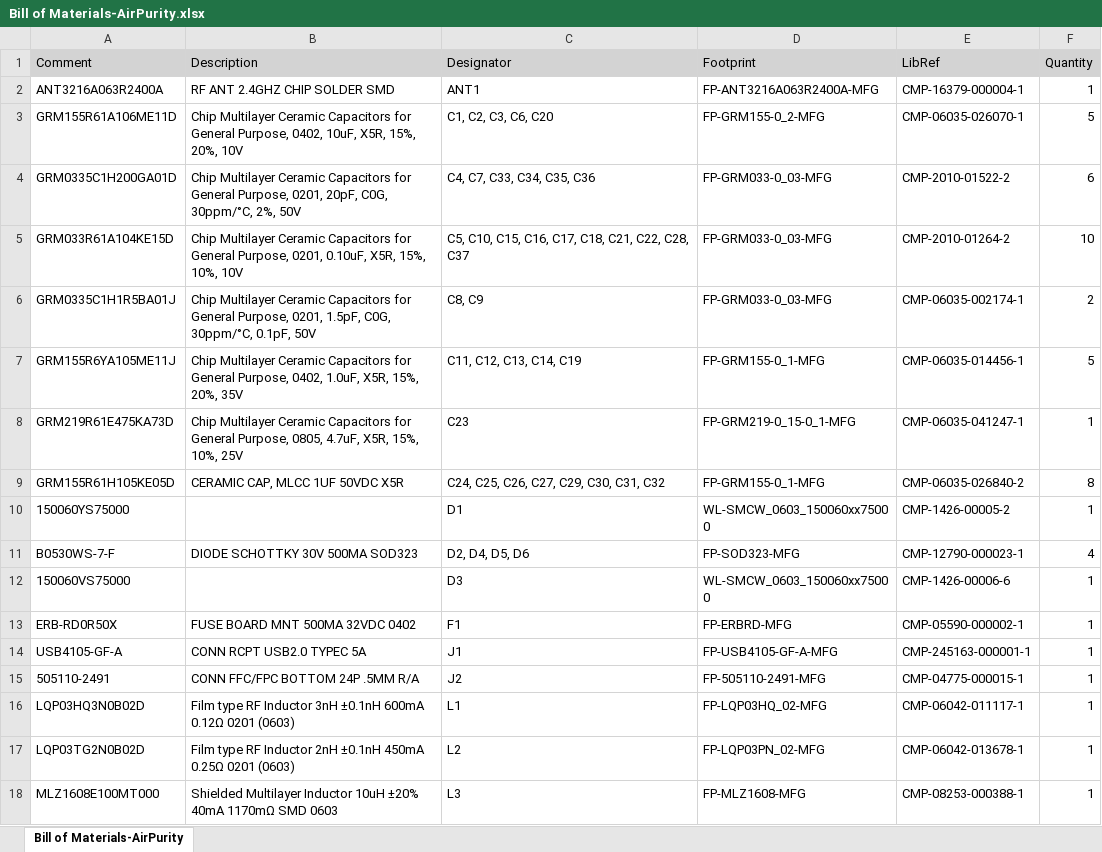
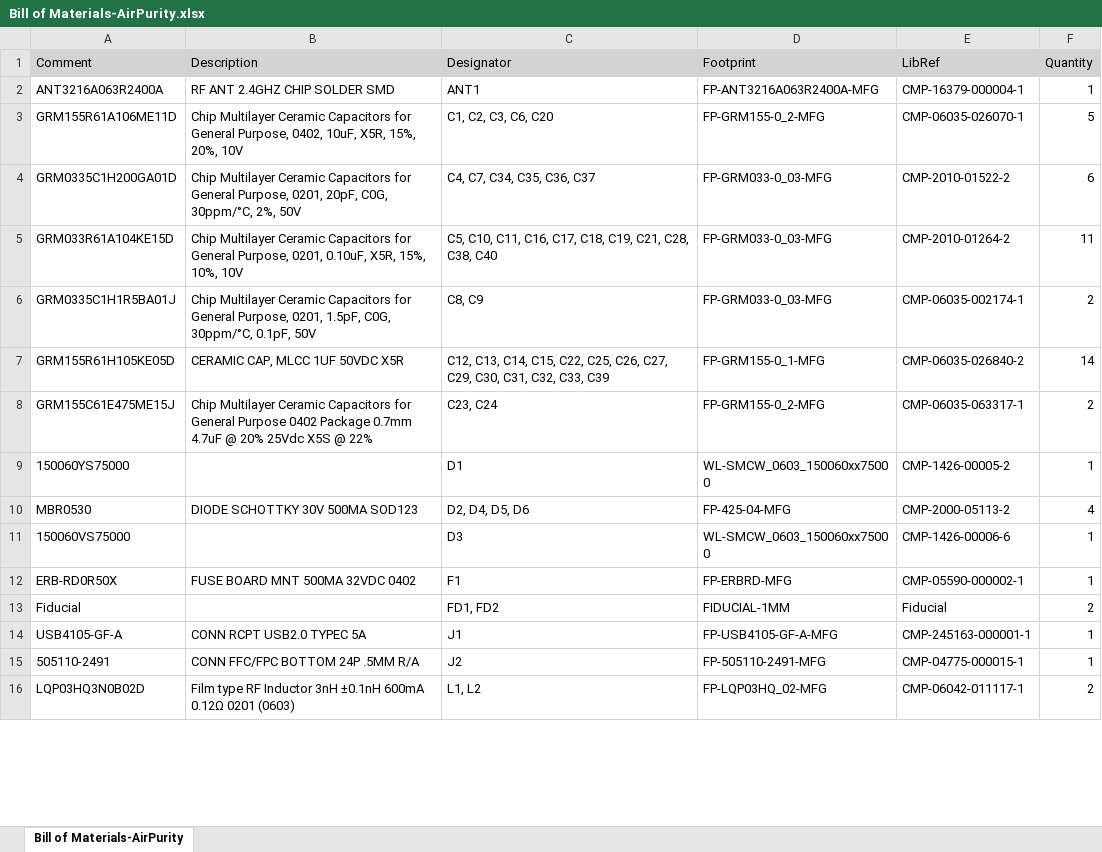
Before and after one commit to annoyedmilk/AirPurity, an Excel workbook: hardware/altium/Project Outputs for AirPurity/BOM/Bill of Materials-AirPurity.xlsx, sheet Bill of Materials-AirPurity, drawn as a sheet; only a part is shown; values as stored, in another font and other column widths than the file's, no borders; removed rows and columns are numbered as before the commit, all else as after; the diff covers the shown part only; the diff names each change by its address in the sheet, - before the commit and + after, or states it on an @@ line.

```diff
--- a/hardware/altium/Project Outputs for AirPurity/BOM/Bill of Materials-AirPurity.xlsx (sheet Bill of Materials-AirPurity)
+++ b/hardware/altium/Project Outputs for AirPurity/BOM/Bill of Materials-AirPurity.xlsx (sheet Bill of Materials-AirPurity)
-C4 (Designator): C4, C7, C33, C34, C35, C36
+C4 (Designator): C4, C7, C34, C35, C36, C37
-C5 (Designator): C5, C10, C15, C16, C17, C18, C21, C22, C28, C37
+C5 (Designator): C5, C10, C11, C16, C17, C18, C19, C21, C28, C38, C40
-F5 (Quantity): 10
+F5 (Quantity): 11
-row 7: GRM155R6YA105ME11J | Chip Multilayer Ceramic Capacitors for General Purpose, 0402, 1.0uF, X5R, 15%, 20%, 35V | C11, C12, C13, C14, C19 | FP-GRM155-0_1-MFG | CMP-06035-014456-1 | 5
-row 8: GRM219R61E475KA73D | Chip Multilayer Ceramic Capacitors for General Purpose, 0805, 4.7uF, X5R, 15%, 10%, 25V | C23 | FP-GRM219-0_15-0_1-MFG | CMP-06035-041247-1 | 1
-C7 (Designator): C24, C25, C26, C27, C29, C30, C31, C32
+C7 (Designator): C12, C13, C14, C15, C22, C25, C26, C27, C29, C30, C31, C32, C33, C39
-F7 (Quantity): 8
+F7 (Quantity): 14
+row 8: GRM155C61E475ME15J | Chip Multilayer Ceramic Capacitors for General Purpose 0402 Package 0.7mm 4.7uF @ 20% 25Vdc X5S @ 22% | C23, C24 | FP-GRM155-0_2-MFG | CMP-06035-063317-1 | 2
-A10 (Comment): B0530WS-7-F
+A10 (Comment): MBR0530
-B10 (Description): DIODE SCHOTTKY 30V 500MA SOD323
+B10 (Description): DIODE SCHOTTKY 30V 500MA SOD123
-D10 (Footprint): FP-SOD323-MFG
+D10 (Footprint): FP-425-04-MFG
-E10 (LibRef): CMP-12790-000023-1
+E10 (LibRef): CMP-2000-05113-2
+row 13: Fiducial |  | FD1, FD2 | FIDUCIAL-1MM | Fiducial | 2
-C16 (Designator): L1
+C16 (Designator): L1, L2
-F16 (Quantity): 1
+F16 (Quantity): 2
-row 17: LQP03TG2N0B02D | Film type RF Inductor 2nH ±0.1nH 450mA 0.25Ω 0201 (0603) | L2 | FP-LQP03PN_02-MFG | CMP-06042-013678-1 | 1
-row 18: MLZ1608E100MT000 | Shielded Multilayer Inductor 10uH ±20% 40mA 1170mΩ SMD 0603 | L3 | FP-MLZ1608-MFG | CMP-08253-000388-1 | 1
```
Also changed, not shown: 5 added rows, 4 removed rows and 5 edited cells elsewhere in this sheet, 11 other files.
